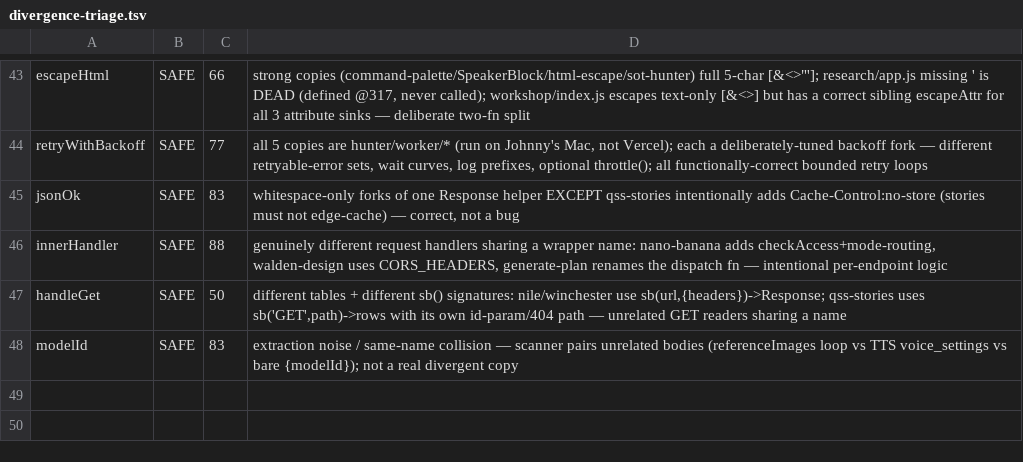
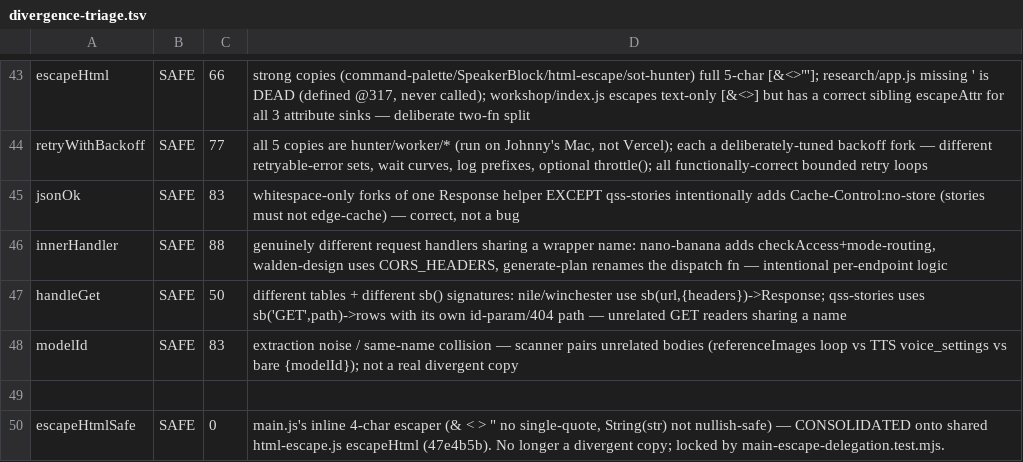
Before and after one commit to parleypott/mycoldmars-, a TSV file: scripts/divergence-triage.tsv, drawn as a sheet; only a part is shown, gaps mark what is left out; the diff names each change by its address in the sheet, - before the commit and + after, or states it on an @@ line.

Commit message:
triage: record main.js escapeHtmlSafe consolidated onto shared escaper

```diff
--- a/scripts/divergence-triage.tsv
+++ b/scripts/divergence-triage.tsv
+row 49: (empty)
+row 50: escapeHtmlSafe | SAFE | 0 | main.js's inline 4-char escaper (& < > " no single-quote, String(str) not nullish-safe) — CONSOLIDATED onto shared html-escape.js escapeHtml (47e4b5b). No longer a divergent copy; locked by main-escape-delegation.test.mjs.
```
